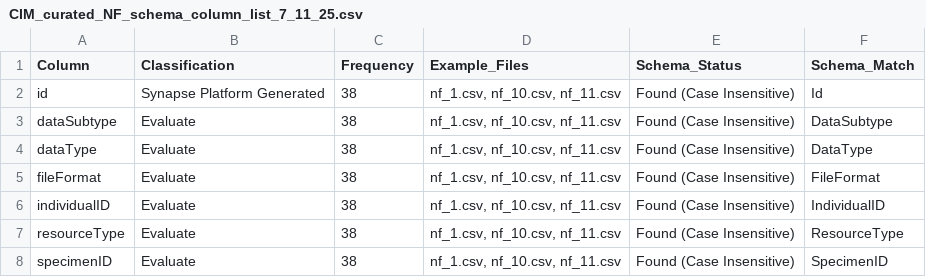
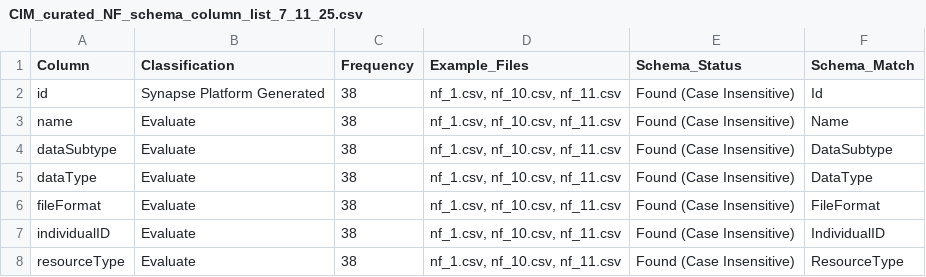
Before and after one commit to changtotheintothemoon/neurofibromatosis-dataset-analysis, a CSV file: CIM_curated_NF_schema_column_list_7_11_25.csv, drawn as a sheet; only a part is shown; the shorter side is filled out with more unchanged rows.

Commit message:
Reintroduce 'name' column to all filtered NF CSV files
- Updated schema to classify 'name' as evaluatable column
- Regenerated all 38 filtered CSV files to include 'name' column
- Updated comparison report with new column counts
- 'name' column contains meaningful filename data (e.g., 'NF90-8.txt')
- Column counts now include 'name' as an additional evaluatable field

```diff
--- a/CIM_curated_NF_schema_column_list_7_11_25.csv
+++ b/CIM_curated_NF_schema_column_list_7_11_25.csv
@@ -2,2 +2,3 @@ Column,Classification,Frequency,Example_Files,Schema_Status,Schema_Match
 id,Synapse Platform Generated,38,"nf_1.csv, nf_10.csv, nf_11.csv",Found (Case Insensitive),Id
+name,Evaluate,38,"nf_1.csv, nf_10.csv, nf_11.csv",Found (Case Insensitive),Name
 dataSubtype,Evaluate,38,"nf_1.csv, nf_10.csv, nf_11.csv",Found (Case Insensitive),DataSubtype
```
Also changed, not shown: 40 other files.
